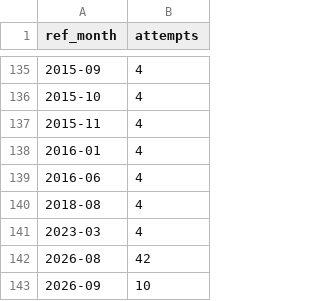
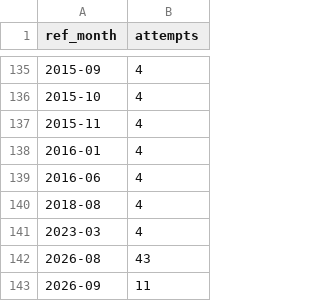
Before and after one commit to kksimsr/macro-data-cache, a CSV file: data/rbi/_irfcl_misses.csv, drawn as a sheet; only a part is shown, gaps mark what is left out.

```diff
--- a/data/rbi/_irfcl_misses.csv
+++ b/data/rbi/_irfcl_misses.csv
@@ -141,3 +141,3 @@ ref_month,attempts
 2023-03,4
-2026-08,42
-2026-09,10
+2026-08,43
+2026-09,11
```
Also changed, not shown: 10 other files.
